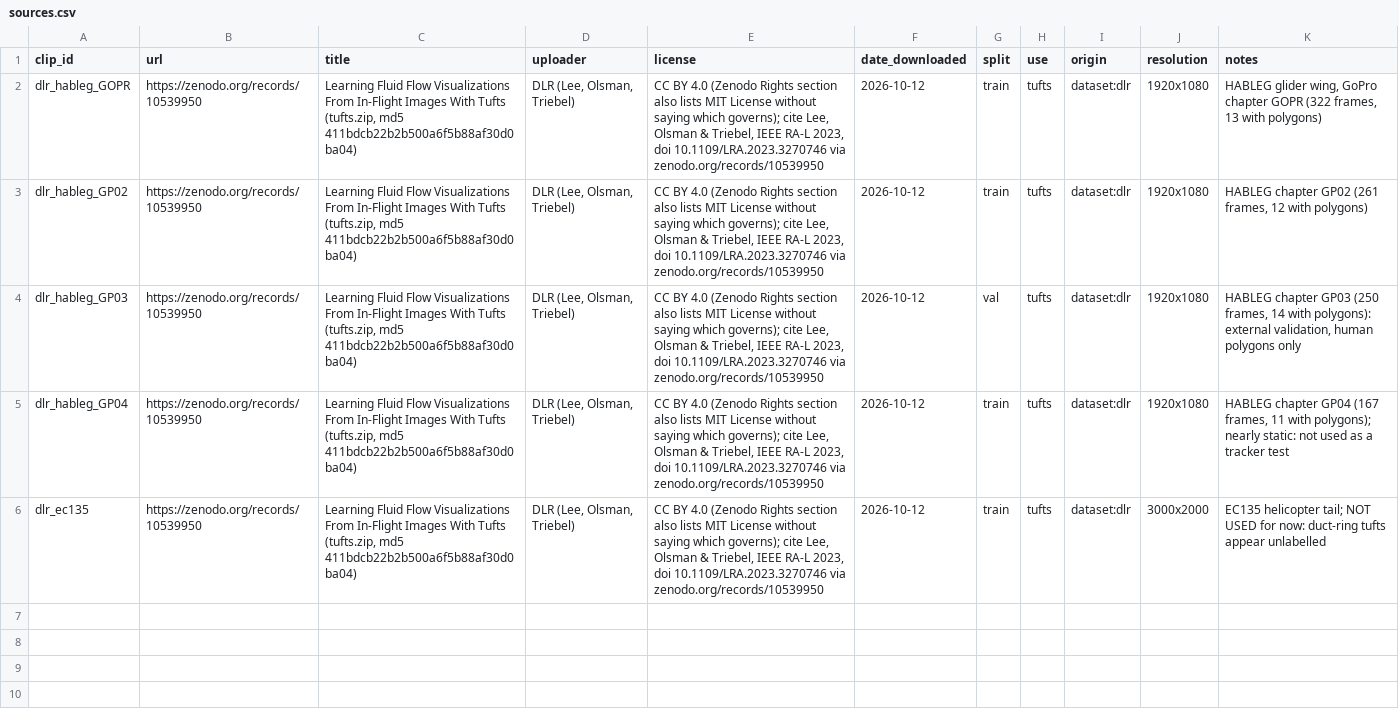
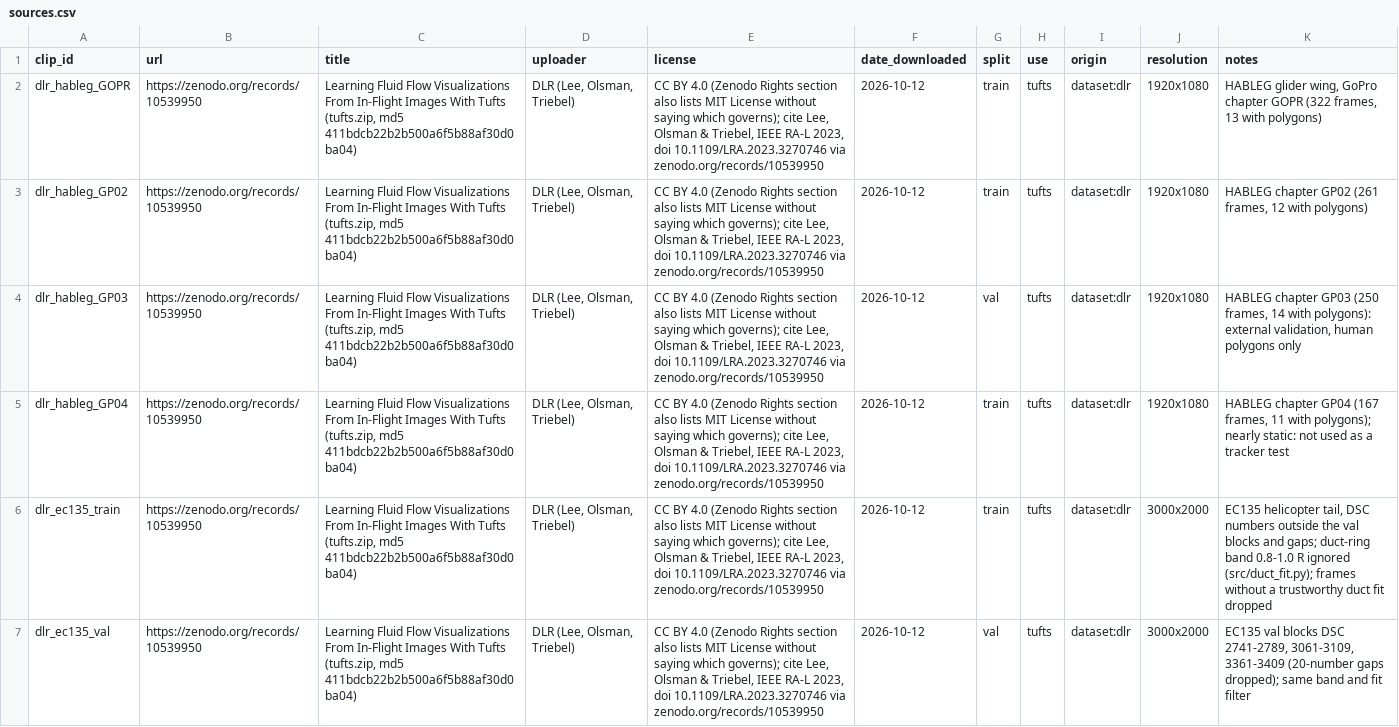
Before and after one commit to Desai0Aryan/Tufting-Visual-Detection-System, a CSV file: sources.csv, drawn as a sheet; only a part is shown; the diff covers the shown part only; the diff names each change by its address in the sheet, - before the commit and + after, or states it on an @@ line.

Commit message:
EC135 import with duct-ring ignore band, DLR evaluation tool
import_ec135: duct fit per frame (frames without an accepted fit dropped),
contact sheets, human outlines with the band, SAM 2 masks from boxes with
the band, detag (SAM included the dark tape tag on many tufts: parts >= 13 px
wide, which human outlines never are, become ignore). Split by DSC blocks:
dlr_ec135_train / dlr_ec135_val in sources.csv.

eval_dlr: whole-frame scores per checkpoint on HABLEG GP03 and the EC135
val blocks, ignore regions honoured. DLR validation only.

README: EC135 commands; HABLEG validation session corrected to GP03.

```diff
--- a/sources.csv
+++ b/sources.csv
-A6 (clip_id): dlr_ec135
+A6 (clip_id): dlr_ec135_train
-K6 (notes): EC135 helicopter tail; NOT USED for now: duct-ring tufts appear unlabelled
+K6 (notes): EC135 helicopter tail, DSC numbers outside the val blocks and gaps; duct-ring band 0.8-1.0 R ignored (src/duct_fit.py); frames without a trustworthy duct fit dropped
+row 7: dlr_ec135_val | https://zenodo.org/records/10539950 | Learning Fluid Flow Visualizations From In-Flight Images With Tufts (tufts.zip, md5 411bdcb22b2b500a6f5b88af30d0ba04) | DLR (Lee, Olsman, Triebel) | CC BY 4.0 (Zenodo Rights section also lists MIT License without saying which governs); cite Lee, Olsman & Triebel, IEEE RA-L 2023, doi 10.1109/LRA.2023.3270746 via zenodo.org/records/10539950 | 2026-10-12 | val | tufts | dataset:dlr | 3000x2000 | EC135 val blocks DSC 2741-2789, 3061-3109, 3361-3409 (20-number gaps dropped); same band and fit filter
```
Also changed, not shown: 3 added rows elsewhere in this file, 4 other files.
